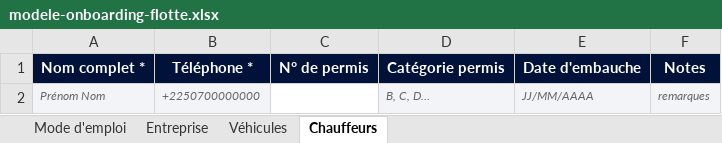
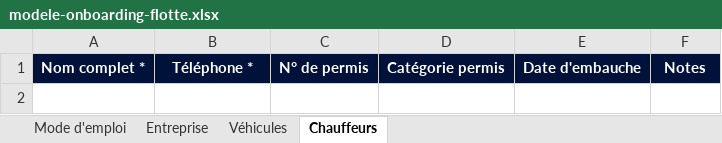
Before and after one commit to Fefer79/pieces, an Excel workbook: docs/onboarding/modele-onboarding-flotte.xlsx, sheet Chauffeurs, drawn as a sheet; values as stored, in another font and other column widths than the file's, no borders; the diff names each change by its address in the sheet, - before the commit and + after, or states it on an @@ line.

```diff
--- a/docs/onboarding/modele-onboarding-flotte.xlsx (sheet Chauffeurs)
+++ b/docs/onboarding/modele-onboarding-flotte.xlsx (sheet Chauffeurs)
-row 2: Prénom Nom | +2250700000000 |  | B, C, D… | JJ/MM/AAAA | remarques
```
Also changed, not shown: sheet Véhicules, 8 other files.
